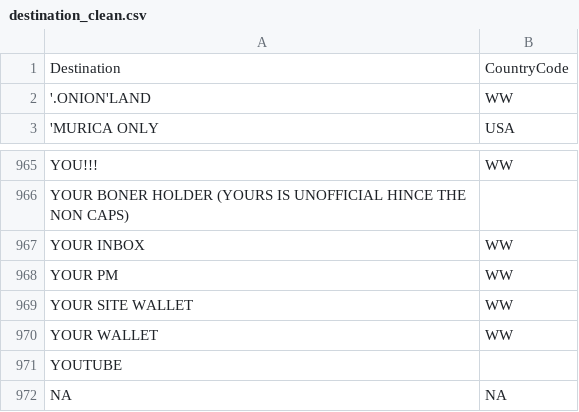
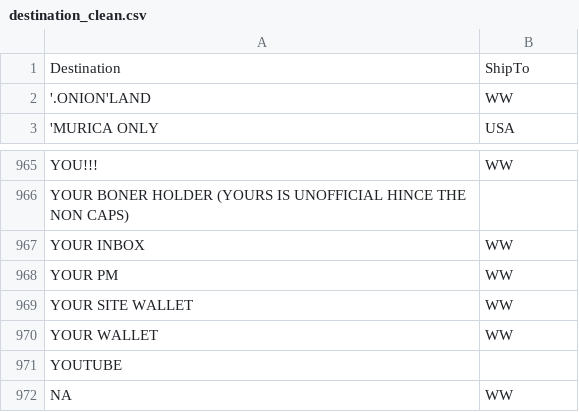
Before and after one commit to davide-perez/datavisexp-agora, a CSV file: data/destination_clean.csv, drawn as a sheet; only a part is shown, gaps mark what is left out.

Commit message:
cleaned Destination + Origin columns in the original dataset

```diff
--- a/data/destination_clean.csv
+++ b/data/destination_clean.csv
@@ -1,2 +1,2 @@
-Destination;CountryCode
+Destination;ShipTo
 '.ONION'LAND;WW
@@ -971,2 +971,2 @@ YOUR WALLET;WW
 YOUTUBE;
-NA;NA
+NA;WW
```
Also changed, not shown: data/origin_clean.csv, 2 other files.
